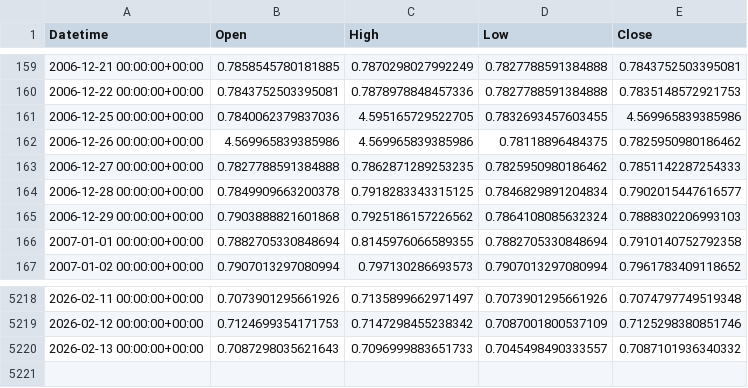
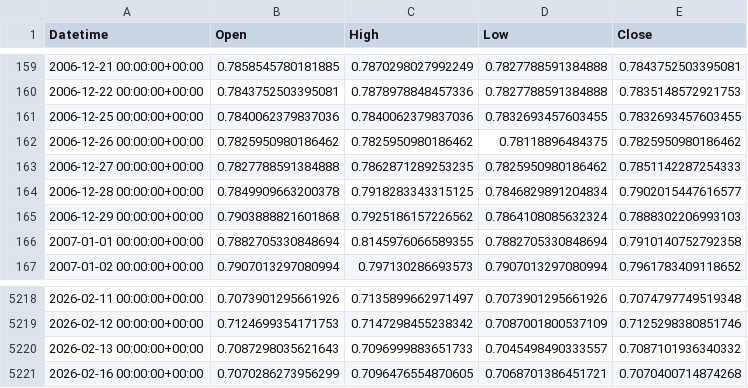
Before and after one commit to ywakida/FX, a CSV file: ohlc/AUDUSD_1d.csv, drawn as a sheet; only a part is shown, gaps mark what is left out.

```diff
--- a/ohlc/AUDUSD_1d.csv
+++ b/ohlc/AUDUSD_1d.csv
@@ -160,4 +160,4 @@ Datetime,Open,High,Low,Close
 2006-12-22 00:00:00+00:00,0.7843752503395081,0.7878978848457336,0.7827788591384888,0.7835148572921753
-2006-12-25 00:00:00+00:00,0.7840062379837036,4.595165729522705,0.7832693457603455,4.569965839385986
-2006-12-26 00:00:00+00:00,4.569965839385986,4.569965839385986,0.78118896484375,0.7825950980186462
+2006-12-25 00:00:00+00:00,0.7840062379837036,0.7840062379837036,0.7832693457603455,0.7832693457603455
+2006-12-26 00:00:00+00:00,0.7825950980186462,0.7825950980186462,0.78118896484375,0.7825950980186462
 2006-12-27 00:00:00+00:00,0.7827788591384888,0.7862871289253235,0.7825950980186462,0.7851142287254333
@@ -5220 +5220,2 @@ Datetime,Open,High,Low,Close
 2026-02-13 00:00:00+00:00,0.7087298035621643,0.7096999883651733,0.7045498490333557,0.7087101936340332
+2026-02-16 00:00:00+00:00,0.7070286273956299,0.7096476554870605,0.7068701386451721,0.7070400714874268
```
Also changed, not shown: ohlc/AUDJPY_1d.csv, ohlc/CADJPY_1d.csv, 20 other files.
